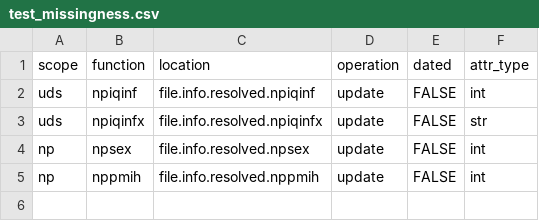
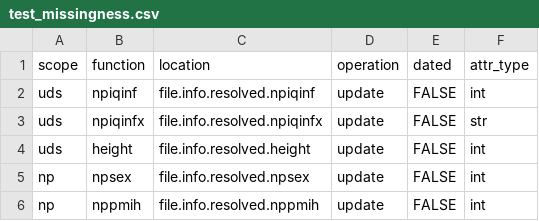
Before and after one commit to naccdata/nacc-attribute-deriver, a CSV file: nacc_attribute_deriver/config/test_missingness.csv, drawn as a sheet.

```diff
--- a/nacc_attribute_deriver/config/test_missingness.csv
+++ b/nacc_attribute_deriver/config/test_missingness.csv
@@ -3,2 +3,3 @@ uds,npiqinf,file.info.resolved.npiqinf,update,FALSE,int
 uds,npiqinfx,file.info.resolved.npiqinfx,update,FALSE,str
+uds,height,file.info.resolved.height,update,FALSE,int
 np,npsex,file.info.resolved.npsex,update,FALSE,int
```
Also changed, not shown: nacc_attribute_deriver/config/missingness_rules.csv, nacc_attribute_deriver/config/uds_ded_matrix.csv, 15 other files.
